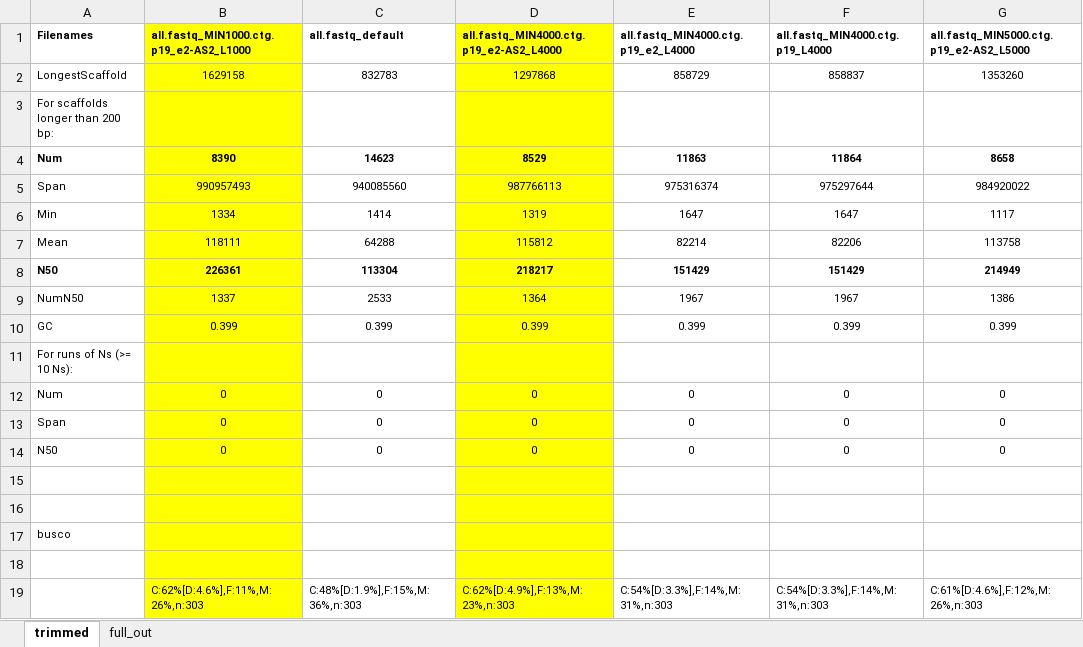
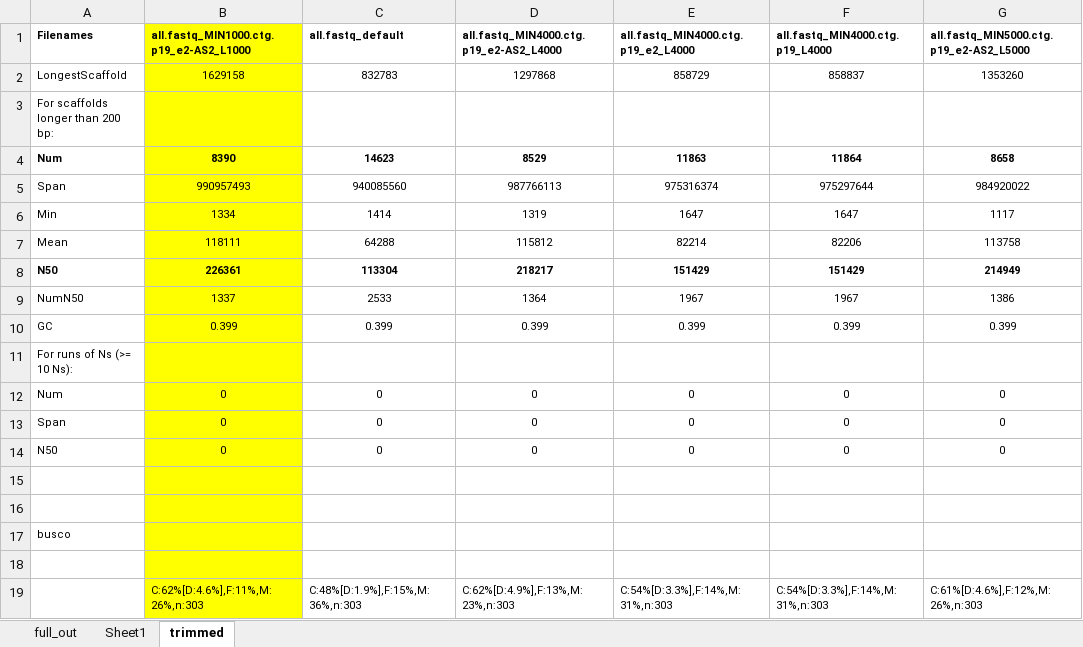
Before and after one commit to peterthorpe5/fish_genome_assembly, an Excel workbook: Cb_Pacbio_assembly/Cb_PacBio_assembly_stats.xlsx, sheet trimmed, drawn as a sheet; only a part is shown; values as stored, in another font and other column widths than the file's, no borders; the diff names each change by its address in the sheet, - before the commit and + after, or states it on an @@ line.

```diff
--- a/Cb_Pacbio_assembly/Cb_PacBio_assembly_stats.xlsx (sheet trimmed)
+++ b/Cb_Pacbio_assembly/Cb_PacBio_assembly_stats.xlsx (sheet trimmed)
+sheet tab: Sheet1
@@ sheet tab order changed: full_out | Sheet1 | trimmed @@
-D1:D19 fill: #FFFF00
+D1:D19 fill: none
```
Also changed, not shown: sheet full_out, 20 other files.
